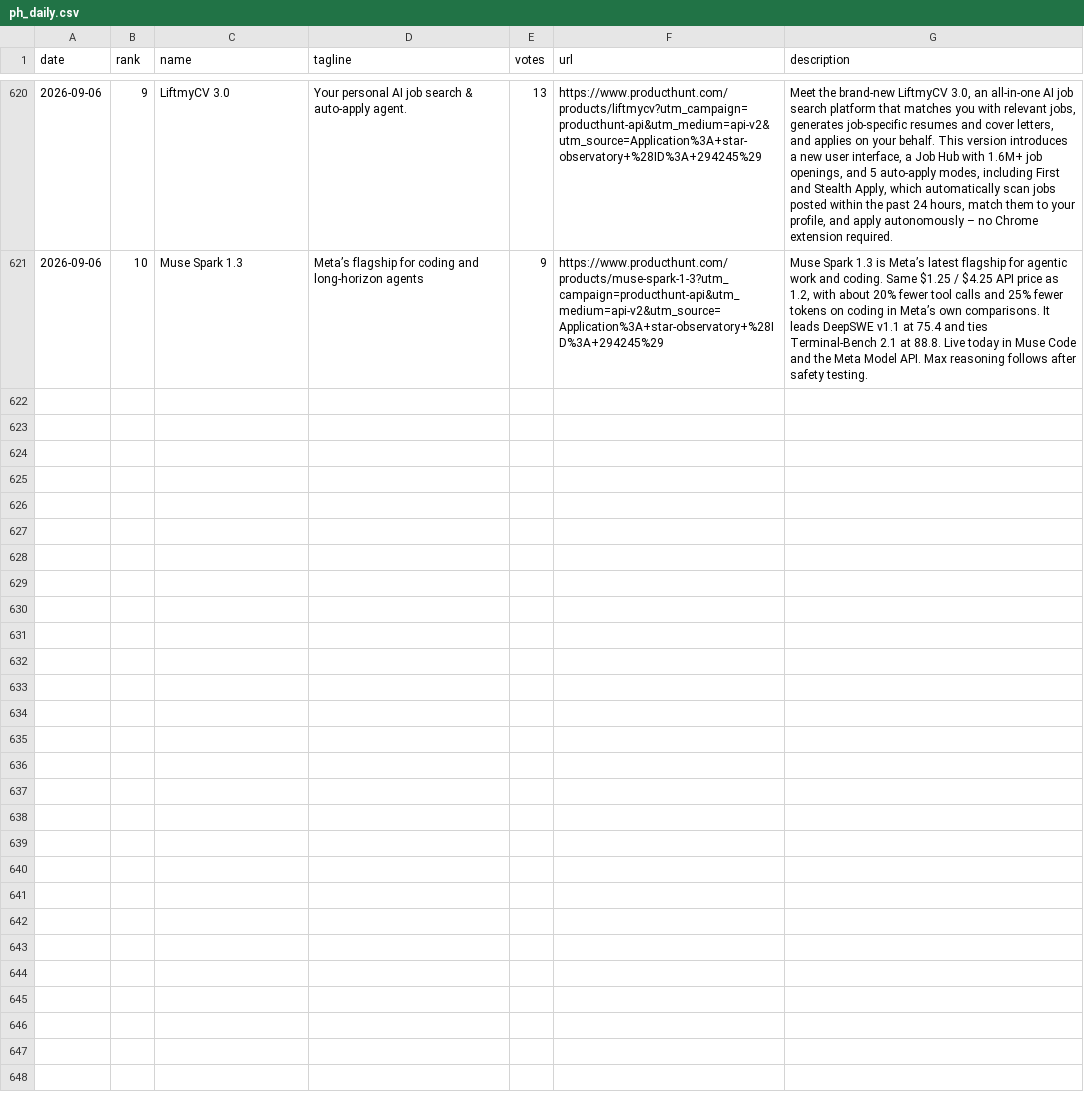
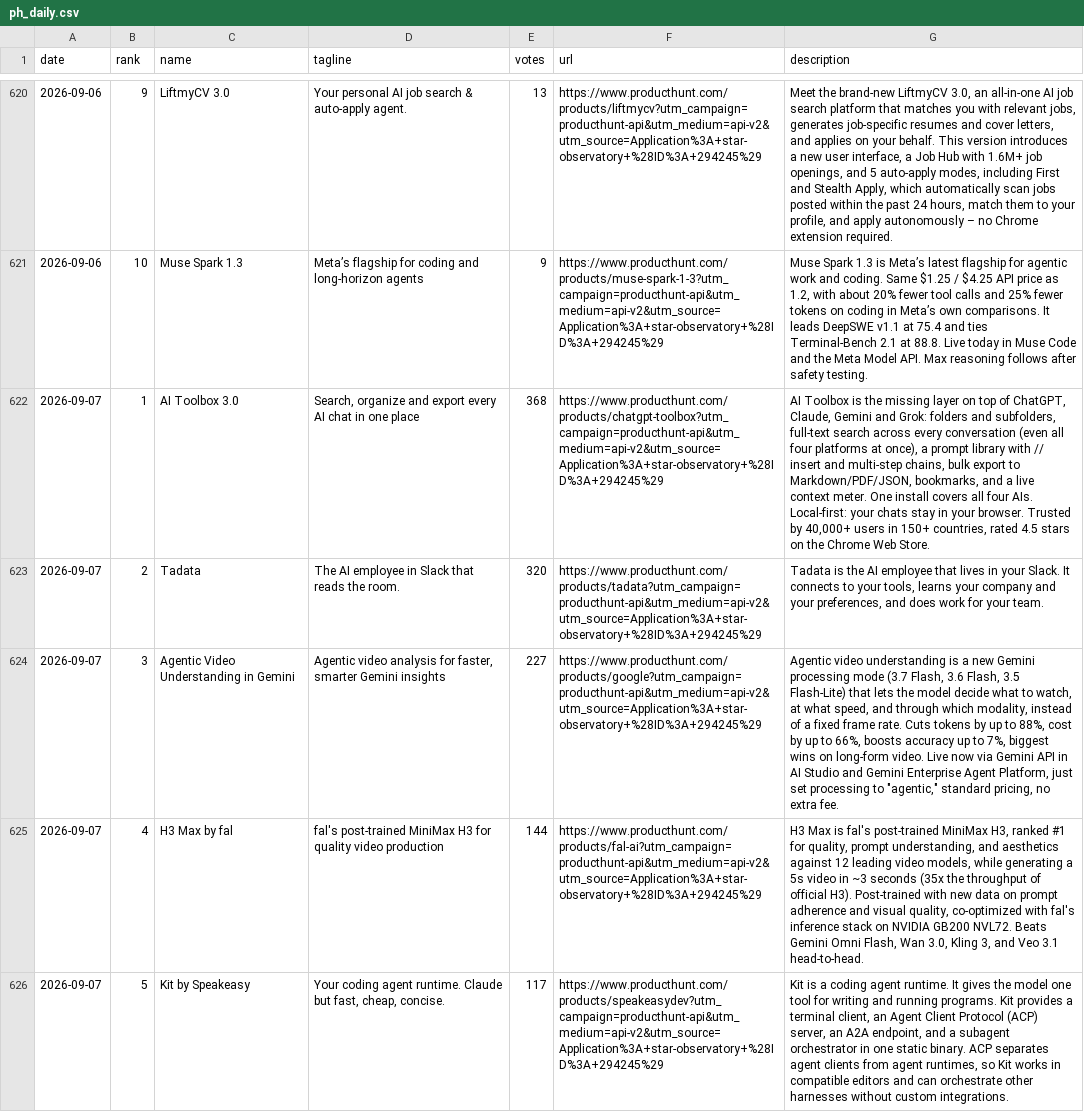
Before and after one commit to FunnymeowwooV0/star-observatory, a CSV file: data/ph_daily.csv, drawn as a sheet; only a part is shown, gaps mark what is left out; the diff covers the shown part only; the diff names each change by its address in the sheet, - before the commit and + after, or states it on an @@ line.

```diff
--- a/data/ph_daily.csv
+++ b/data/ph_daily.csv
+row 622: 2026-09-07 | 1 | AI Toolbox 3.0 | Search, organize and export every AI chat in one place | 368 | https://www.producthunt.com/products/chatgpt-toolbox?utm_campaign=producthunt-api&utm_medium=api-v2&utm_source=Application%3A+star-observatory+%28ID%3A+294245%29 | AI Toolbox is the missing layer on top of ChatGPT, Claude, Gemini and Grok: folders and subfolders, full-text search across every conversation (even all four platforms at once), a prompt library with // insert and multi-step chains, bulk export to Markdown/PDF/JSON, bookmarks, and a live context meter. One install covers all four AIs. Local-first: your chats stay in your browser. Trusted by 40,000+ users in 150+ countries, rated 4.5 stars on the Chrome Web Store.
+row 623: 2026-09-07 | 2 | Tadata | The AI employee in Slack that reads the room. | 320 | https://www.producthunt.com/products/tadata?utm_campaign=producthunt-api&utm_medium=api-v2&utm_source=Application%3A+star-observatory+%28ID%3A+294245%29 | Tadata is the AI employee that lives in your Slack. It connects to your tools, learns your company and your preferences, and does work for your team.
+row 624: 2026-09-07 | 3 | Agentic Video Understanding in Gemini | Agentic video analysis for faster, smarter Gemini insights | 227 | https://www.producthunt.com/products/google?utm_campaign=producthunt-api&utm_medium=api-v2&utm_source=Application%3A+star-observatory+%28ID%3A+294245%29 | Agentic video understanding is a new Gemini processing mode (3.7 Flash, 3.6 Flash, 3.5 Flash-Lite) that lets the model decide what to watch, at what speed, and through which modality, instead of a fixed frame rate. Cuts tokens by up to 88%, cost by up to 66%, boosts accuracy up to 7%, biggest wins on long-form video. Live now via Gemini API in AI Studio and Gemini Enterprise Agent Platform, just set processing to "agentic," standard pricing, no extra fee.
+row 625: 2026-09-07 | 4 | H3 Max by fal | fal's post-trained MiniMax H3 for quality video production | 144 | https://www.producthunt.com/products/fal-ai?utm_campaign=producthunt-api&utm_medium=api-v2&utm_source=Application%3A+star-observatory+%28ID%3A+294245%29 | H3 Max is fal's post-trained MiniMax H3, ranked #1 for quality, prompt understanding, and aesthetics against 12 leading video models, while generating a 5s video in ~3 seconds (35x the throughput of official H3). Post-trained with new data on prompt adherence and visual quality, co-optimized with fal's inference stack on NVIDIA GB200 NVL72. Beats Gemini Omni Flash, Wan 3.0, Kling 3, and Veo 3.1 head-to-head.
+row 626: 2026-09-07 | 5 | Kit by Speakeasy | Your coding agent runtime. Claude but fast, cheap, concise. | 117 | https://www.producthunt.com/products/speakeasydev?utm_campaign=producthunt-api&utm_medium=api-v2&utm_source=Application%3A+star-observatory+%28ID%3A+294245%29 | Kit is a coding agent runtime. It gives the model one tool for writing and running programs. Kit provides a terminal client, an Agent Client Protocol (ACP) server, an A2A endpoint, and a subagent orchestrator in one static binary. ACP separates agent clients from agent runtimes, so Kit works in compatible editors and can orchestrate other harnesses without custom integrations.
```
Also changed, not shown: 5 added rows elsewhere in this file, data/github_daily.csv, data/hf_trending.csv, 7 other files.
